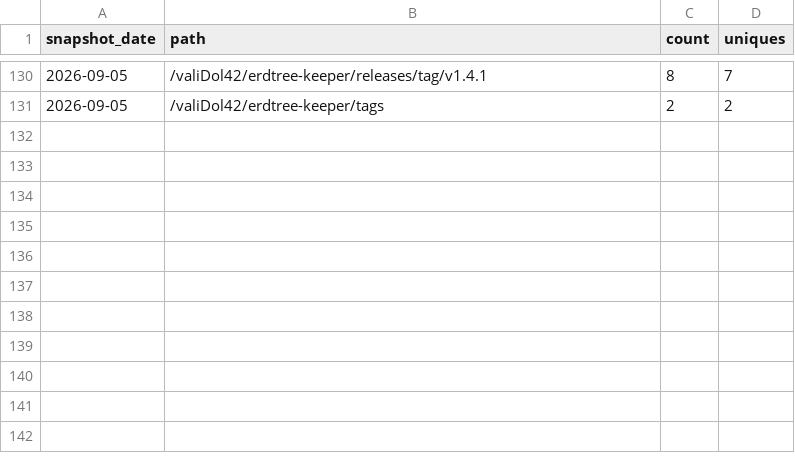
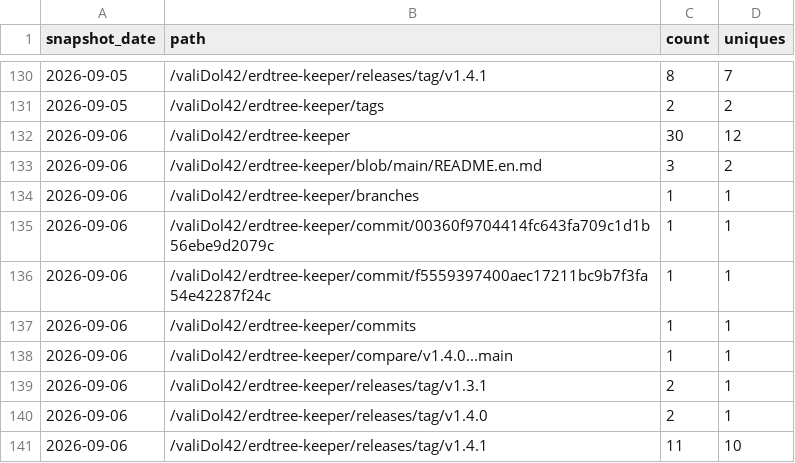
Before and after one commit to valiDol42/erdtree-keeper, a CSV file: stats/paths.csv, drawn as a sheet; only a part is shown, gaps mark what is left out; the diff names each change by its address in the sheet, - before the commit and + after, or states it on an @@ line.

```diff
--- a/stats/paths.csv
+++ b/stats/paths.csv
+row 132: 2026-09-06 | /valiDol42/erdtree-keeper | 30 | 12
+row 133: 2026-09-06 | /valiDol42/erdtree-keeper/blob/main/README.en.md | 3 | 2
+row 134: 2026-09-06 | /valiDol42/erdtree-keeper/branches | 1 | 1
+row 135: 2026-09-06 | /valiDol42/erdtree-keeper/commit/00360f9704414fc643fa709c1d1b56ebe9d2079c | 1 | 1
+row 136: 2026-09-06 | /valiDol42/erdtree-keeper/commit/f5559397400aec17211bc9b7f3fa54e42287f24c | 1 | 1
+row 137: 2026-09-06 | /valiDol42/erdtree-keeper/commits | 1 | 1
+row 138: 2026-09-06 | /valiDol42/erdtree-keeper/compare/v1.4.0...main | 1 | 1
+row 139: 2026-09-06 | /valiDol42/erdtree-keeper/releases/tag/v1.3.1 | 2 | 1
+row 140: 2026-09-06 | /valiDol42/erdtree-keeper/releases/tag/v1.4.0 | 2 | 1
+row 141: 2026-09-06 | /valiDol42/erdtree-keeper/releases/tag/v1.4.1 | 11 | 10
```
Also changed, not shown: stats/downloads.csv, stats/referrers.csv, 2 other files.
